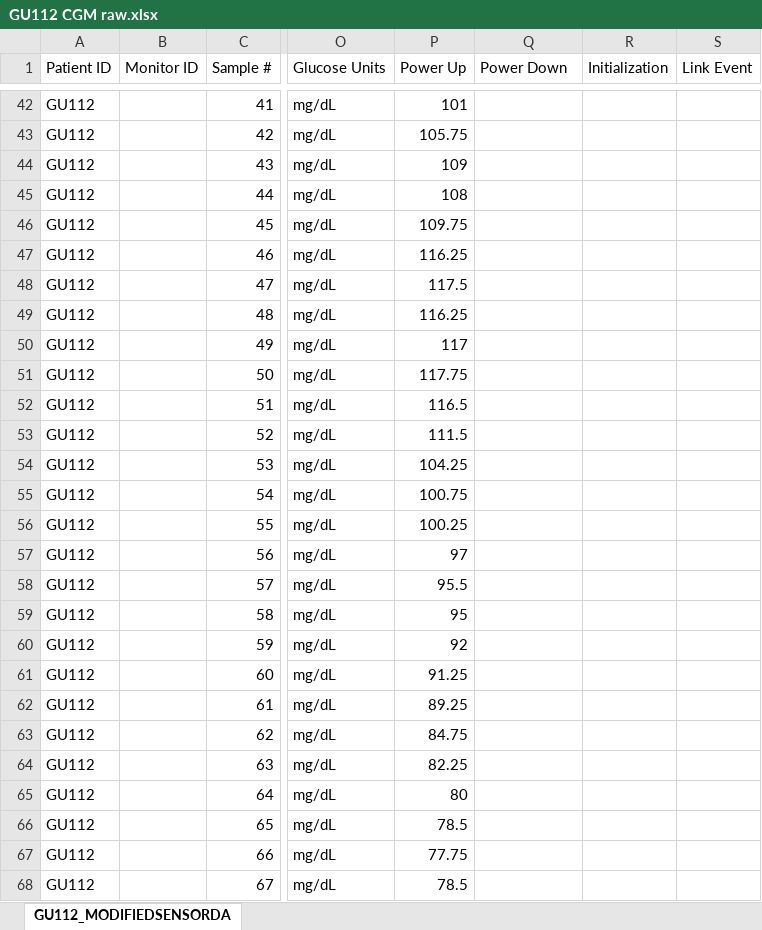
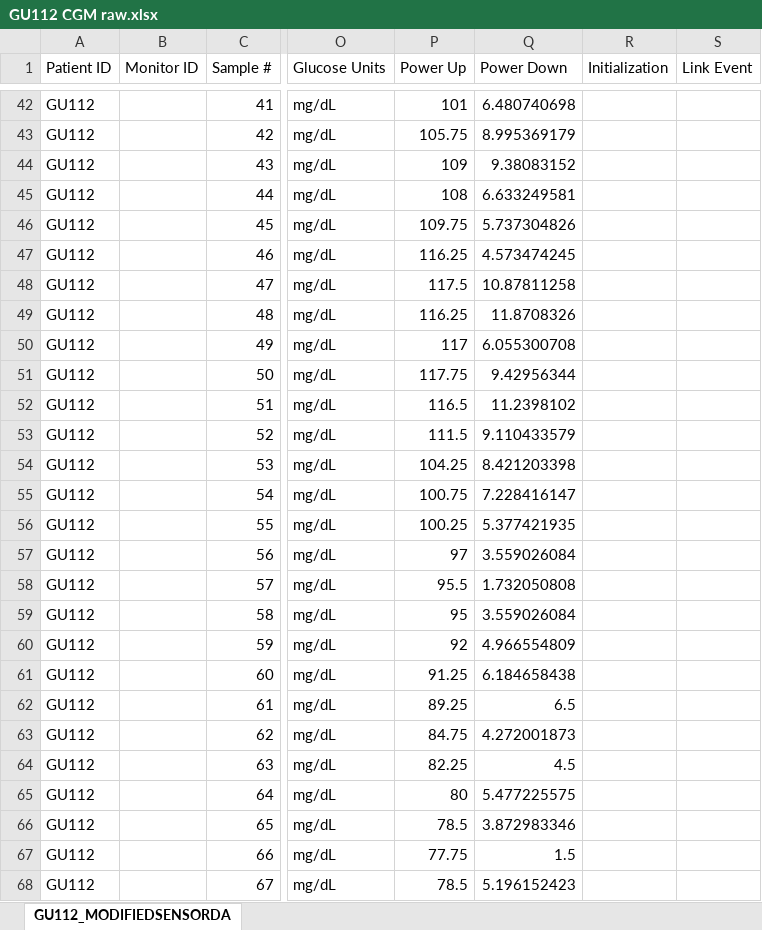
Before and after one commit to amankhatri/MatlabResearch, an Excel workbook: GU112 CGM raw.xlsx, sheet GU112_MODIFIEDSENSORDA, drawn as a sheet; only a part is shown, gaps mark what is left out; values as stored, in another font and other column widths than the file's, no borders; the diff covers the shown part only; the diff names each change by its address in the sheet, - before the commit and + after, or states it on an @@ line.

```diff
--- a/GU112 CGM raw.xlsx (sheet GU112_MODIFIEDSENSORDA)
+++ b/GU112 CGM raw.xlsx (sheet GU112_MODIFIEDSENSORDA)
-Q42 (Power Down): (empty)
+Q42 (Power Down): 6.480740698
-Q43 (Power Down): (empty)
+Q43 (Power Down): 8.995369179
-Q44 (Power Down): (empty)
+Q44 (Power Down): 9.38083152
-Q45 (Power Down): (empty)
+Q45 (Power Down): 6.633249581
-Q46 (Power Down): (empty)
+Q46 (Power Down): 5.737304826
-Q47 (Power Down): (empty)
+Q47 (Power Down): 4.573474245
-Q48 (Power Down): (empty)
+Q48 (Power Down): 10.87811258
-Q49 (Power Down): (empty)
+Q49 (Power Down): 11.8708326
-Q50 (Power Down): (empty)
+Q50 (Power Down): 6.055300708
-Q51 (Power Down): (empty)
+Q51 (Power Down): 9.42956344
-Q52 (Power Down): (empty)
+Q52 (Power Down): 11.2398102
-Q53 (Power Down): (empty)
+Q53 (Power Down): 9.110433579
-Q54 (Power Down): (empty)
+Q54 (Power Down): 8.421203398
-Q55 (Power Down): (empty)
+Q55 (Power Down): 7.228416147
-Q56 (Power Down): (empty)
+Q56 (Power Down): 5.377421935
-Q57 (Power Down): (empty)
+Q57 (Power Down): 3.559026084
-Q58 (Power Down): (empty)
+Q58 (Power Down): 1.732050808
-Q59 (Power Down): (empty)
+Q59 (Power Down): 3.559026084
-Q60 (Power Down): (empty)
+Q60 (Power Down): 4.966554809
-Q61 (Power Down): (empty)
+Q61 (Power Down): 6.184658438
-Q62 (Power Down): (empty)
+Q62 (Power Down): 6.5
-Q63 (Power Down): (empty)
+Q63 (Power Down): 4.272001873
-Q64 (Power Down): (empty)
+Q64 (Power Down): 4.5
-Q65 (Power Down): (empty)
+Q65 (Power Down): 5.477225575
-Q66 (Power Down): (empty)
+Q66 (Power Down): 3.872983346
-Q67 (Power Down): (empty)
+Q67 (Power Down): 1.5
-Q68 (Power Down): (empty)
+Q68 (Power Down): 5.196152423
```
Also changed, not shown: 851 edited cells elsewhere in this sheet, myExample.xlsx, 9 other files.
